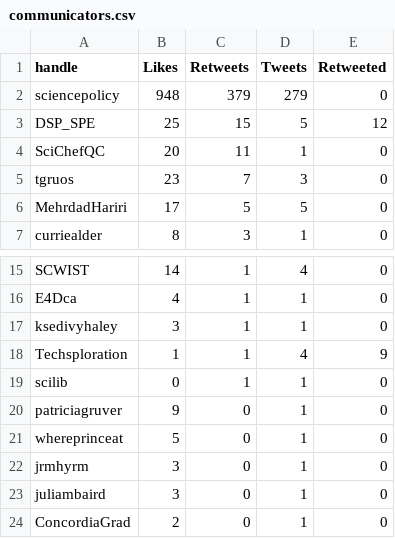
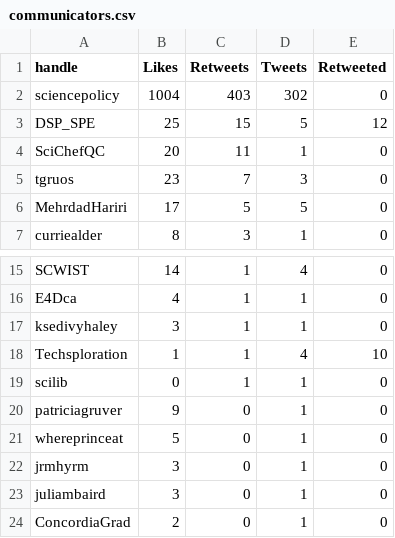
Before and after one commit to aaronjmaxwell/CSPC, a CSV file: data/communicators.csv, drawn as a sheet; only a part is shown, gaps mark what is left out; the diff covers the shown part only.

```diff
--- a/data/communicators.csv
+++ b/data/communicators.csv
@@ -1,3 +1,3 @@
 handle,Likes,Retweets,Tweets,Retweeted
-sciencepolicy,948,379,279,0
+sciencepolicy,1004,403,302,0
 DSP_SPE,25,15,5,12
@@ -17,3 +17,3 @@ E4Dca,4,1,1,0
 ksedivyhaley,3,1,1,0
-Techsploration,1,1,4,9
+Techsploration,1,1,4,10
 scilib,0,1,1,0
```
Also changed, not shown: 5 added rows, 1 removed row and 4 edited cells elsewhere in this file, data/activity.csv, data/hashtag.csv, 4 other files.
